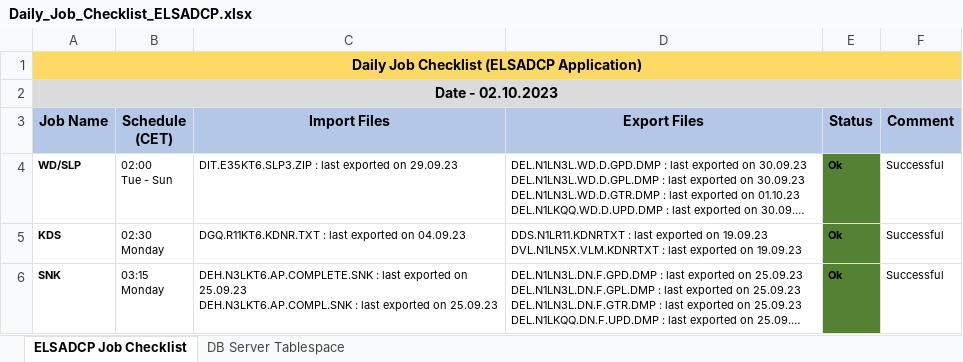
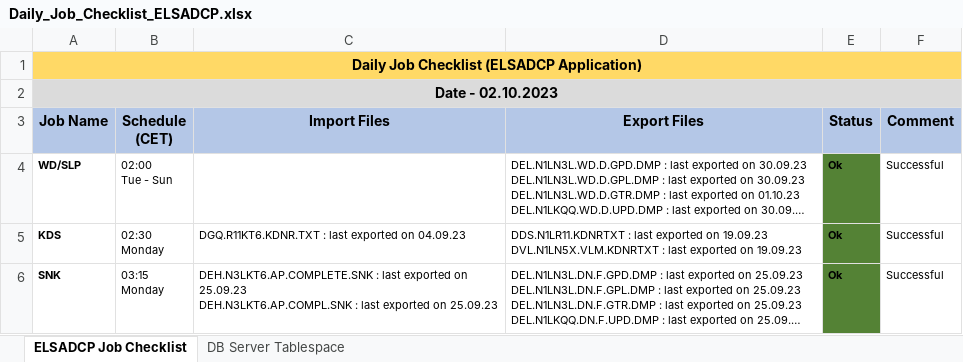
Before and after one commit to mayurcodify/Python_for_Begineers, an Excel workbook: Daily_Job_Checklist_ELSADCP.xlsx, sheet ELSADCP Job Checklist, drawn as a sheet; only a part is shown; long unchanged cells end in …; values as stored, in another font and other column widths than the file's, no borders; 1 other sheet too large or unreadable and not compared; the diff names each change by its address in the sheet, - before the commit and + after, or states it on an @@ line.

Commit message:
Updated on 02.10.23 15:29

```diff
--- a/Daily_Job_Checklist_ELSADCP.xlsx (sheet ELSADCP Job Checklist)
+++ b/Daily_Job_Checklist_ELSADCP.xlsx (sheet ELSADCP Job Checklist)
-C4 (Import Files): DIT.E35KT6.SLP3.ZIP : last exported on 29.09.23
+C4 (Import Files): (empty)
```
